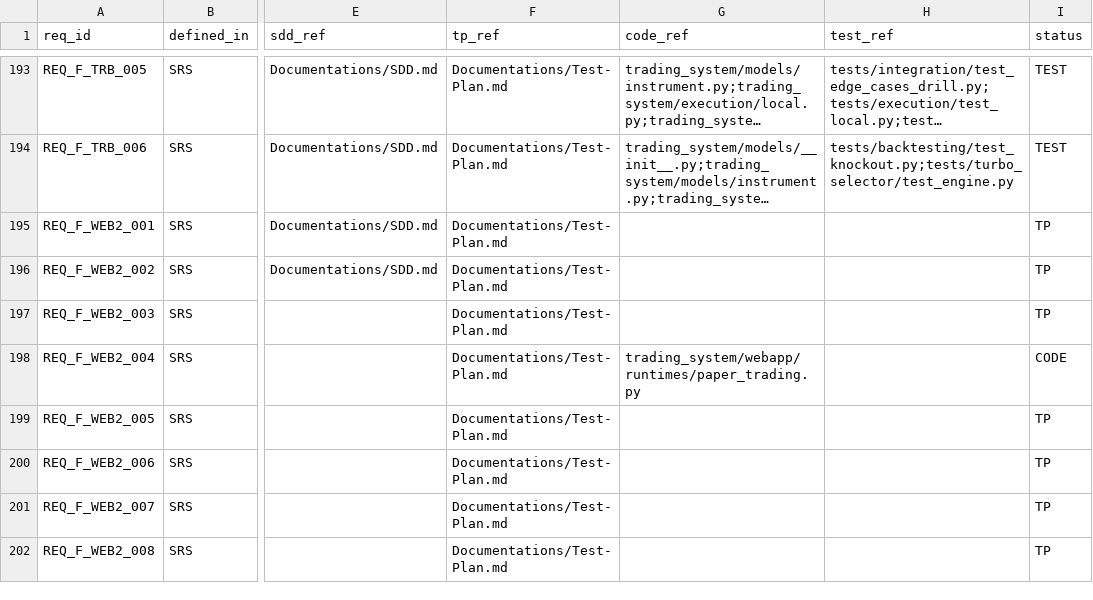
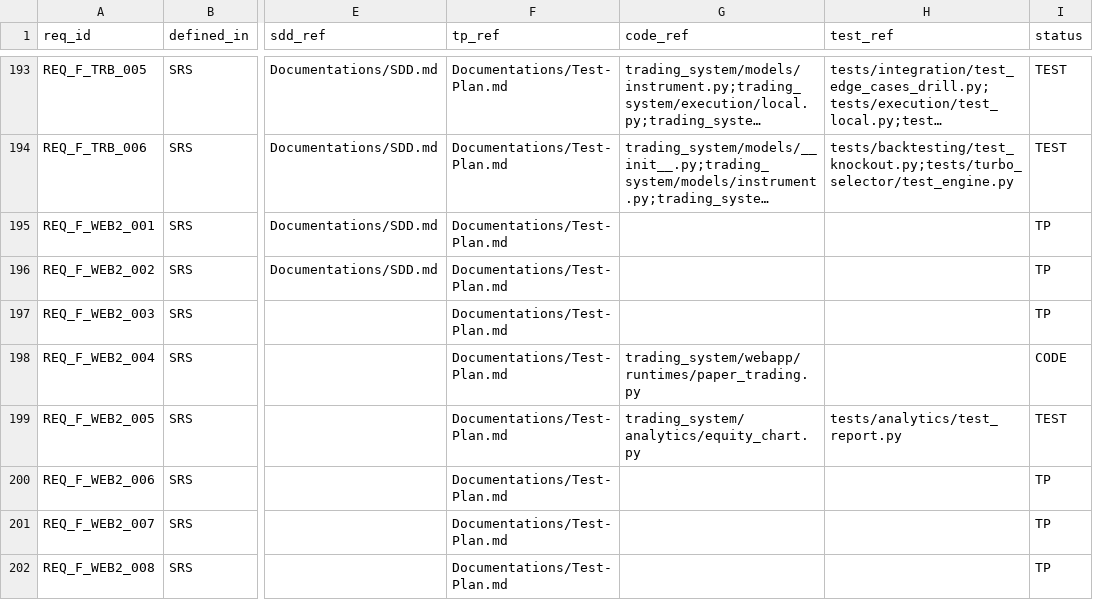
Before and after one commit to lfazio/trading-bot, a CSV file: docs/traceability.csv, drawn as a sheet; only a part is shown, gaps mark what is left out; long unchanged cells end in …; the diff covers the shown part only; the diff names each change by its address in the sheet, - before the commit and + after, or states it on an @@ line.

```diff
--- a/docs/traceability.csv
+++ b/docs/traceability.csv
-G199 (code_ref): (empty)
+G199 (code_ref): trading_system/analytics/equity_chart.py
-H199 (test_ref): (empty)
+H199 (test_ref): tests/analytics/test_report.py
-I199 (status): TP
+I199 (status): TEST
```
Also changed, not shown: 1 added row and 3 edited cells elsewhere in this file, 9 other files.
